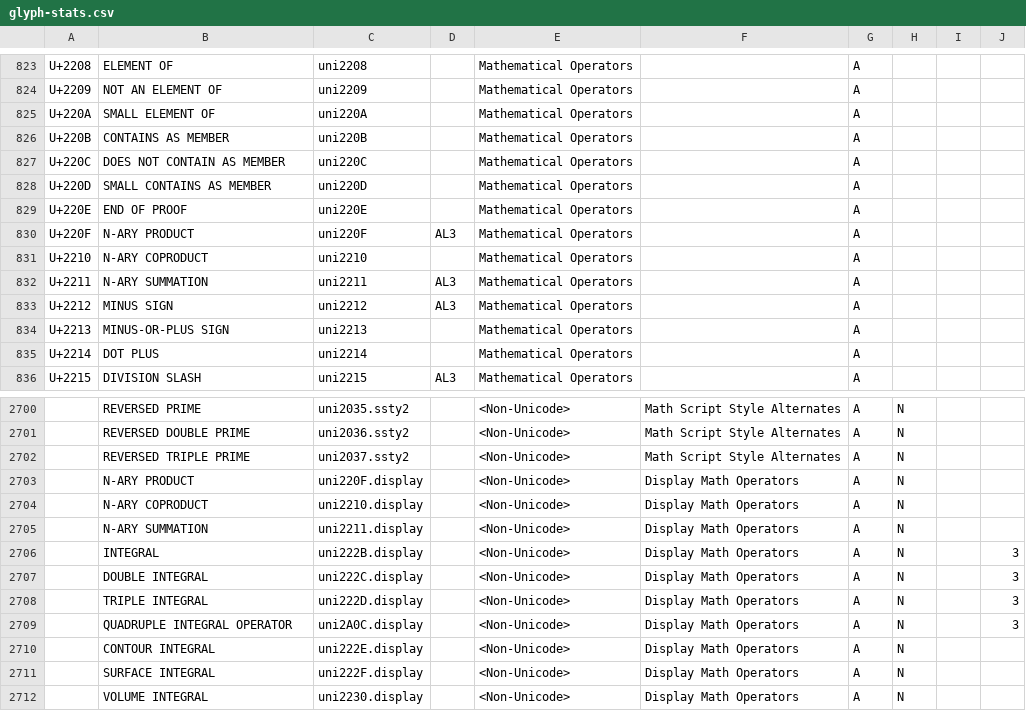
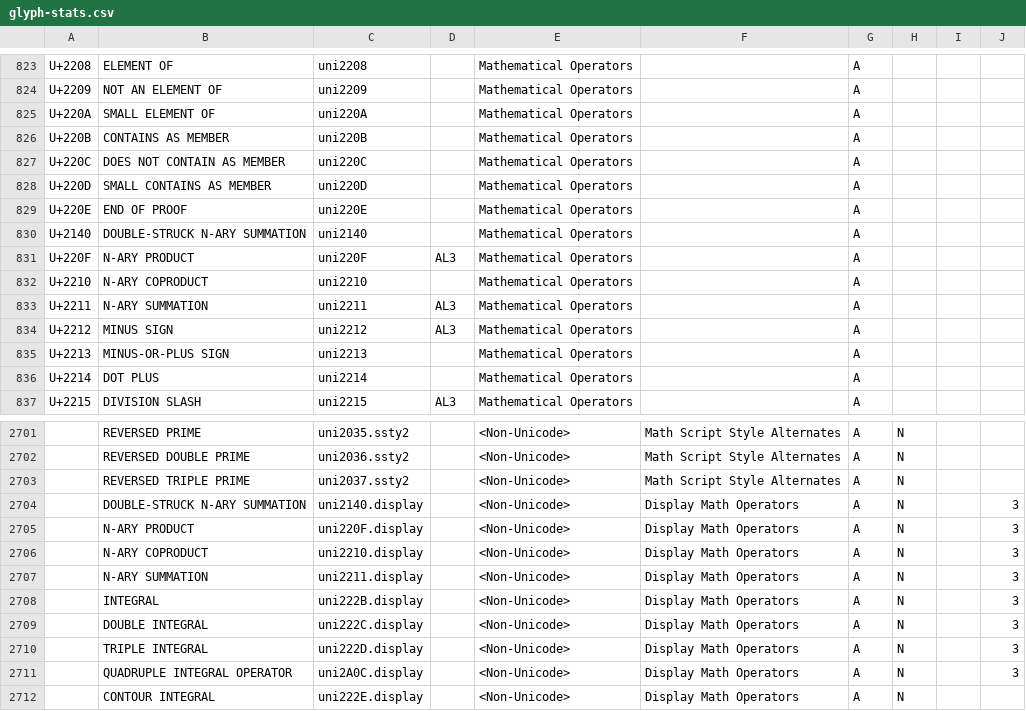
Before and after one commit to firamath/firamath, a CSV file: data/glyph-stats.csv, drawn as a sheet; only a part is shown, gaps mark what is left out; the shorter side is filled out with more unchanged rows; addresses are those after the commit; the diff names each change by its address in the sheet, - before the commit and + after, or states it on an @@ line.

Commit message:
glyph: add summations and products

```diff
--- a/data/glyph-stats.csv
+++ b/data/glyph-stats.csv
+row 830: U+2140 | DOUBLE-STRUCK N-ARY SUMMATION | uni2140 |  | Mathematical Operators |  | A
+row 2704:  | DOUBLE-STRUCK N-ARY SUMMATION | uni2140.display |  | <Non-Unicode> | Display Math Operators | A | N |  | 3
-J2705:J2707: (empty)
+J2705:J2707: 3
```
Also changed, not shown: 15 other files.
